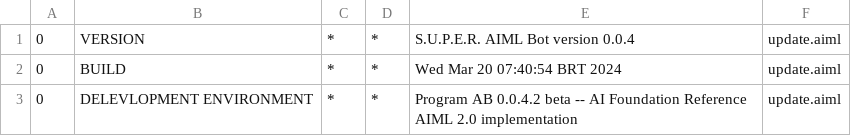
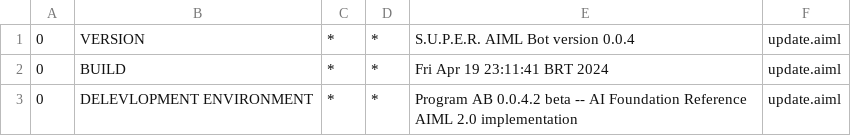
Before and after one commit to danihenrif/chatbot, a CSV file: server/chatbotserver/src/main/resources/bots/super/aimlif/update.aiml.csv, drawn as a sheet.

```diff
--- a/server/chatbotserver/src/main/resources/bots/super/aimlif/update.aiml.csv
+++ b/server/chatbotserver/src/main/resources/bots/super/aimlif/update.aiml.csv
@@ -1,3 +1,3 @@
 0,VERSION,*,*,S.U.P.E.R. AIML Bot version 0.0.4,update.aiml
-0,BUILD,*,*,Wed Mar 20 07:40:54 BRT 2024,update.aiml
+0,BUILD,*,*,Fri Apr 19 23:11:41 BRT 2024,update.aiml
 0,DELEVLOPMENT ENVIRONMENT,*,*,Program AB 0.0.4.2 beta -- AI Foundation Reference AIML 2.0 implementation,update.aiml
```
Also changed, not shown: server/chatbotserver/src/main/resources/bots/super/aimlif/a_custom_entry.aiml.csv, server/chatbotserver/target/classes/bots/super/aimlif/update.aiml.csv, 53 other files.
